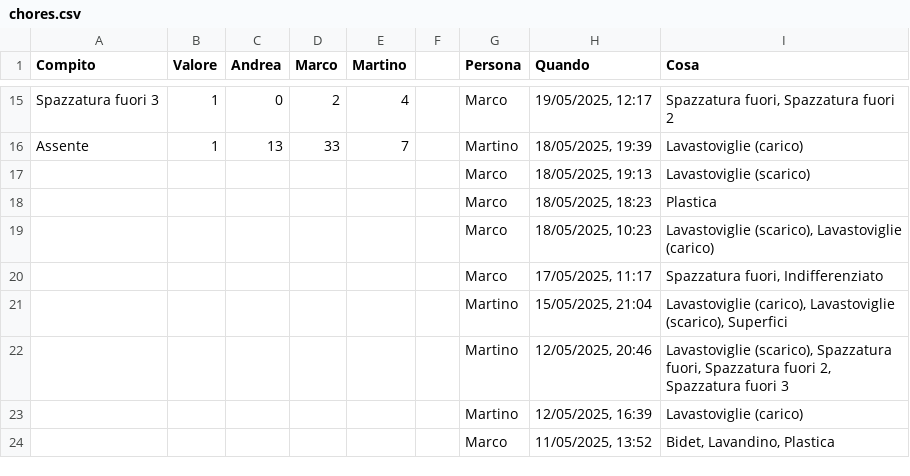
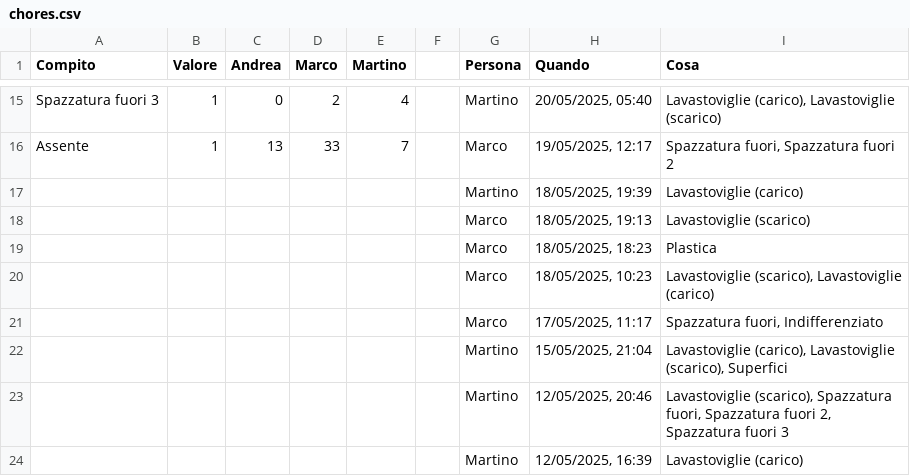
Before and after one commit to BertrandPouget/v0-litpi, a CSV file: data/chores.csv, drawn as a sheet; only a part is shown, gaps mark what is left out; the shorter side is filled out with more unchanged rows; the diff covers the shown part only; the diff names each change by its address in the sheet, - before the commit and + after, or states it on an @@ line.

Commit message:
Update chores for martino

```diff
--- a/data/chores.csv
+++ b/data/chores.csv
-G15 (Persona): Marco
+G15 (Persona): Martino
-H15 (Quando): 19/05/2025, 12:17
+H15 (Quando): 20/05/2025, 05:40
-I15 (Cosa): Spazzatura fuori, Spazzatura fuori 2
+I15 (Cosa): Lavastoviglie (carico), Lavastoviglie (scarico)
-G16 (Persona): Martino
+G16 (Persona): Marco
-H16 (Quando): 18/05/2025, 19:39
+H16 (Quando): 19/05/2025, 12:17
-I16 (Cosa): Lavastoviglie (carico)
+I16 (Cosa): Spazzatura fuori, Spazzatura fuori 2
+row 17:  |  |  |  |  |  | Martino | 18/05/2025, 19:39 | Lavastoviglie (carico)
```
Also changed, not shown: 32 edited cells elsewhere in this file.
